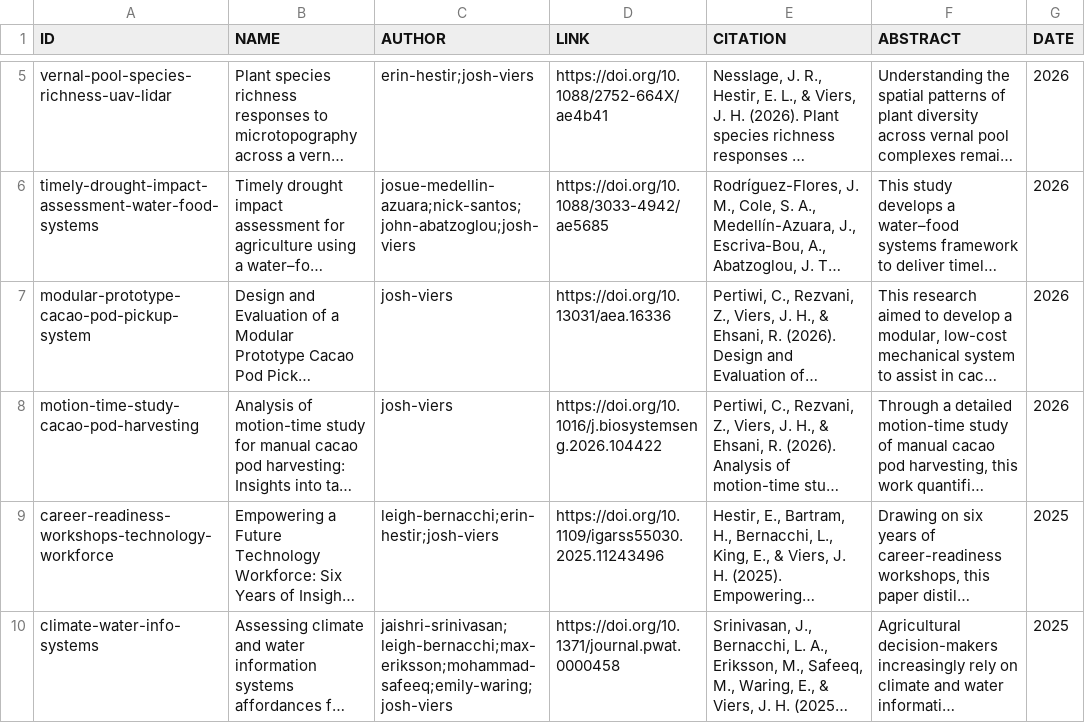
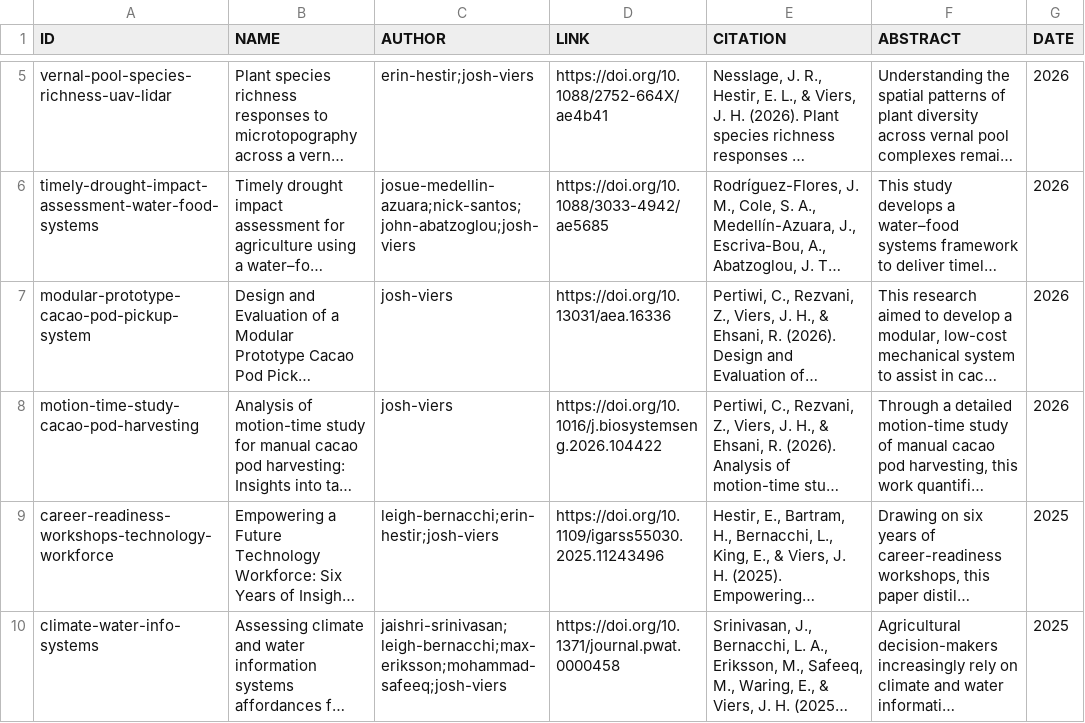
Before and after one commit to vicelab/vicelab.github.io, a CSV file: publications.csv, drawn as a sheet; only a part is shown, gaps mark what is left out; long unchanged cells end in …; the diff covers the shown part only; the diff names each change by its address in the sheet, - before the commit and + after, or states it on an @@ line.

```diff
--- a/publications.csv
+++ b/publications.csv
-C10 (AUTHOR): jaishri-srinivasan;leigh-bernacchi;max-eriksson;mohammad-safeeq;emily-waring;josh-viers
+C10 (AUTHOR): jaishri-srinivasan;leigh-bernacchi;max-eriksson;mohammad-safeeq;josh-viers
```
Also changed, not shown: 2 edited cells elsewhere in this file, 4 other files.
